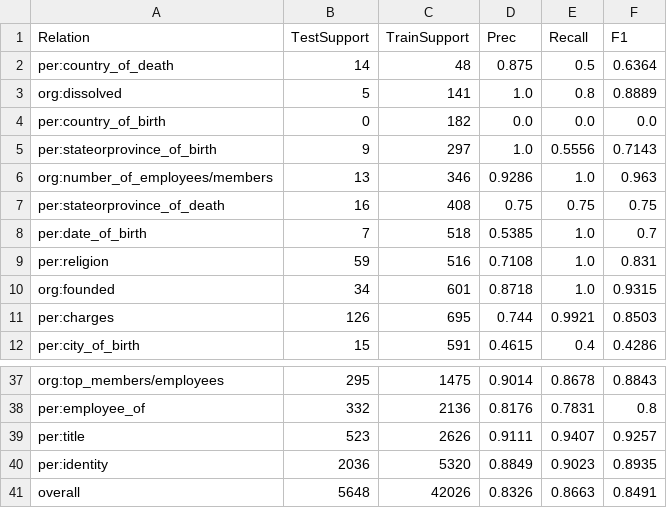
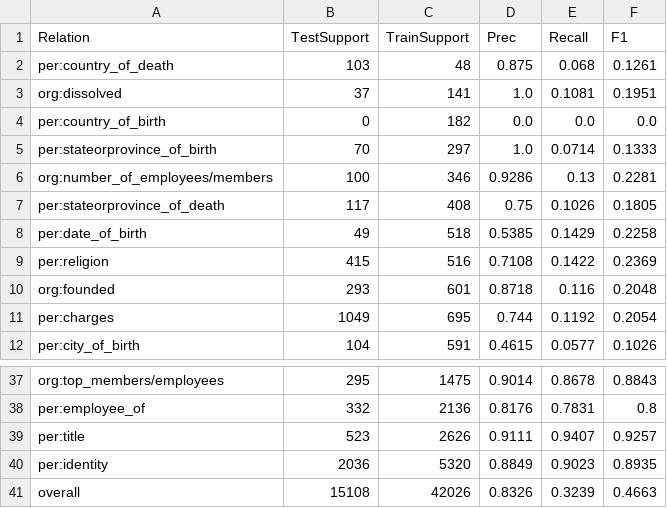
Before and after one commit to IAmHedgehog/SpanBERT, a CSV file: tables/table_aug_train_aug_dev_aug_test.csv, drawn as a sheet; only a part is shown, gaps mark what is left out; the diff covers the shown part only.

Commit message:
fix test

```diff
--- a/tables/table_aug_train_aug_dev_aug_test.csv
+++ b/tables/table_aug_train_aug_dev_aug_test.csv
@@ -1,12 +1,12 @@
 Relation,TestSupport,TrainSupport,Prec,Recall,F1
-per:country_of_death,14,48,0.875,0.5,0.6364
-org:dissolved,5,141,1.0,0.8,0.8889
+per:country_of_death,103,48,0.875,0.068,0.1261
+org:dissolved,37,141,1.0,0.1081,0.1951
 per:country_of_birth,0,182,0.0,0.0,0.0
-per:stateorprovince_of_birth,9,297,1.0,0.5556,0.7143
-org:number_of_employees/members,13,346,0.9286,1.0,0.963
-per:stateorprovince_of_death,16,408,0.75,0.75,0.75
-per:date_of_birth,7,518,0.5385,1.0,0.7
-per:religion,59,516,0.7108,1.0,0.831
-org:founded,34,601,0.8718,1.0,0.9315
-per:charges,126,695,0.744,0.9921,0.8503
-per:city_of_birth,15,591,0.4615,0.4,0.4286
+per:stateorprovince_of_birth,70,297,1.0,0.0714,0.1333
+org:number_of_employees/members,100,346,0.9286,0.13,0.2281
+per:stateorprovince_of_death,117,408,0.75,0.1026,0.1805
+per:date_of_birth,49,518,0.5385,0.1429,0.2258
+per:religion,415,516,0.7108,0.1422,0.2369
+org:founded,293,601,0.8718,0.116,0.2048
+per:charges,1049,695,0.744,0.1192,0.2054
+per:city_of_birth,104,591,0.4615,0.0577,0.1026
@@ -40,2 +40,2 @@ per:title,523,2626,0.9111,0.9407,0.9257
 per:identity,2036,5320,0.8849,0.9023,0.8935
-overall,5648,42026,0.8326,0.8663,0.8491
+overall,15108,42026,0.8326,0.3239,0.4663
```
Also changed, not shown: 51 edited cells elsewhere in this file, tables/table_aug_test.csv, tables/table_aug_train_aug_test.csv, 2 other files.
